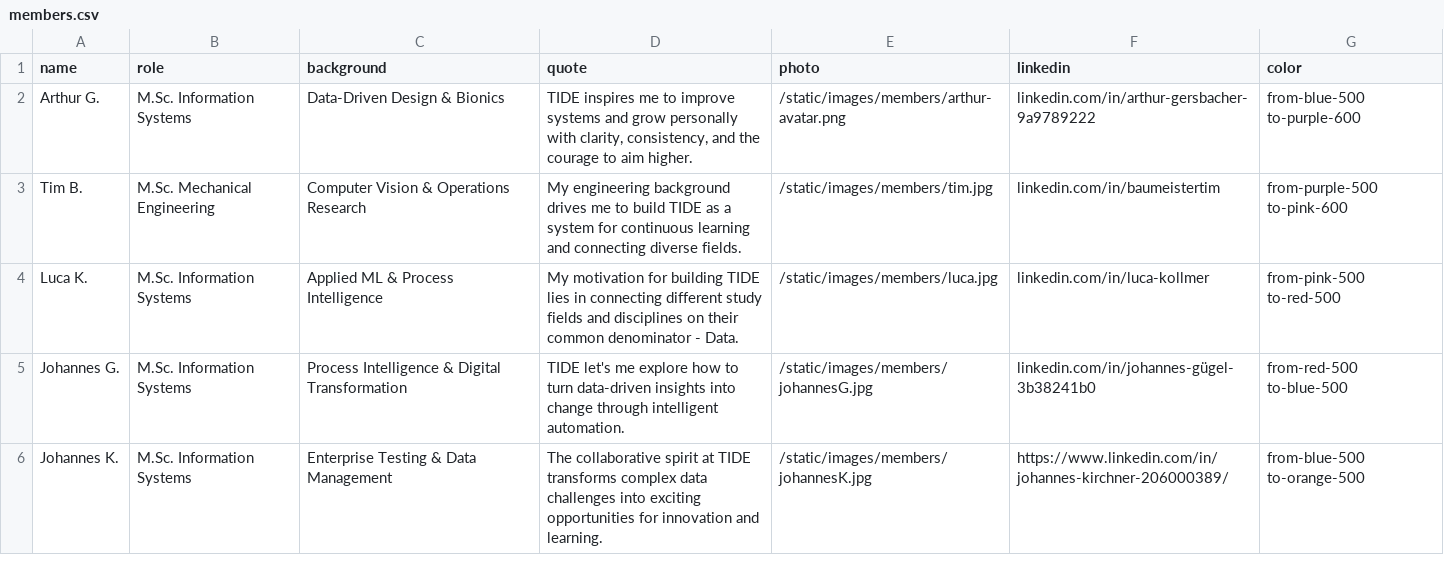
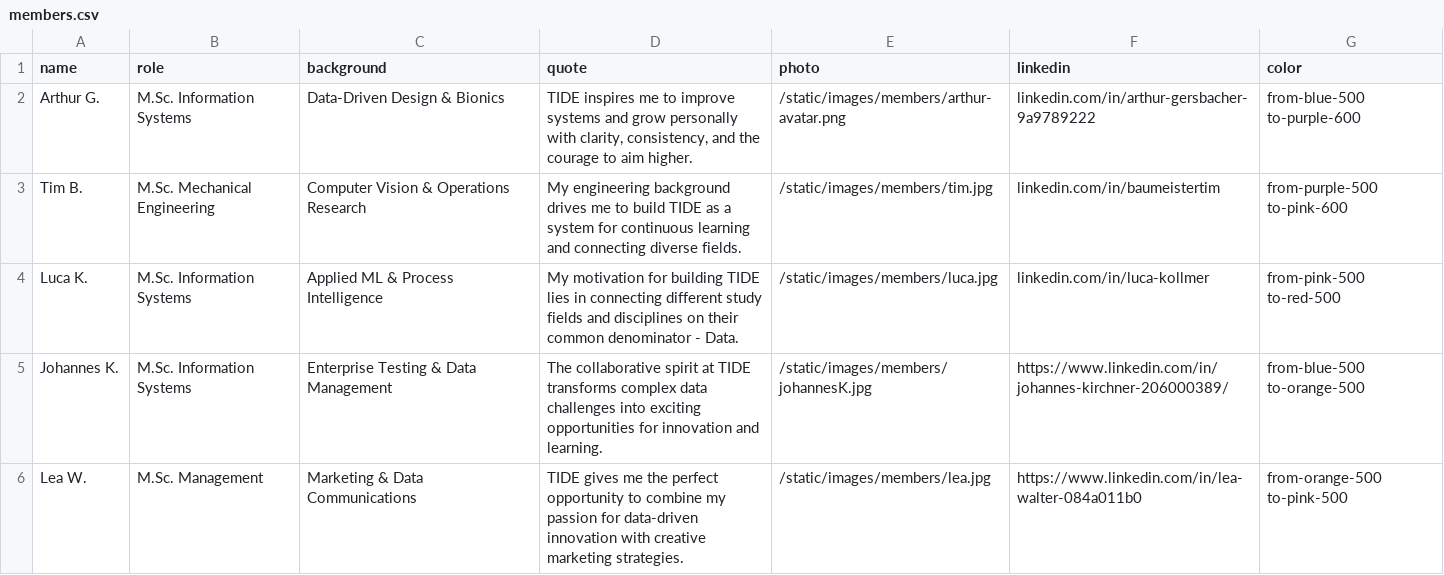
Before and after one commit to lgk03/tide-website, a CSV file: data/members.csv, drawn as a sheet; removed rows and columns are numbered as before the commit, all else as after; the diff names each change by its address in the sheet, - before the commit and + after, or states it on an @@ line.

Commit message:
add lea to member carousel

```diff
--- a/data/members.csv
+++ b/data/members.csv
-row 5: Johannes G. | M.Sc. Information Systems | Process Intelligence & Digital Transformation | TIDE let's me explore how to turn data-driven insights into change through intelligent automation. | /static/images/members/johannesG.jpg | linkedin.com/in/johannes-gügel-3b38241b0 | from-red-500 to-blue-500
+row 6: Lea W. | M.Sc. Management | Marketing & Data Communications | TIDE gives me the perfect opportunity to combine my passion for data-driven innovation with creative marketing strategies. | /static/images/members/lea.jpg | https://www.linkedin.com/in/lea-walter-084a011b0 | from-orange-500 to-pink-500
```
Also changed, not shown: 2 other files.
